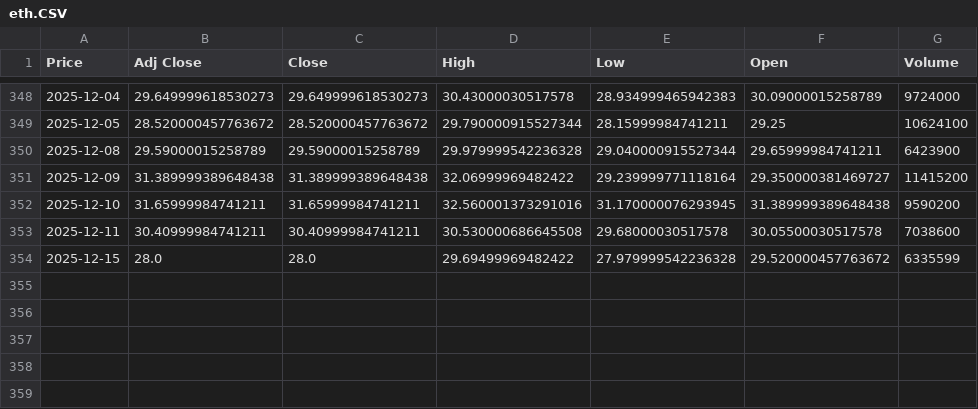
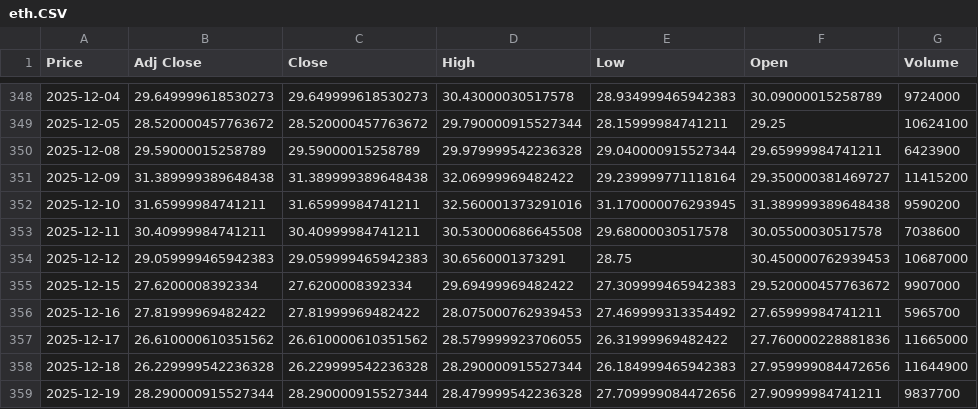
Before and after one commit to SebastianAbeSantoso/Project-Asteria, a CSV file: data/import/eth.CSV, drawn as a sheet; only a part is shown, gaps mark what is left out; addresses are those after the commit; the diff names each change by its address in the sheet, - before the commit and + after, or states it on an @@ line.

Commit message:
Update BTC and ETH data, set DashboardController context
Added new BTC and ETH records to their respective CSV import files. In AsteriaApplication, set the DashboardController context with WatchlistService and user ID after loading the FXML. Removed unused blank line in DashboardController. Deleted chat_log.txt.

```diff
--- a/data/import/eth.CSV
+++ b/data/import/eth.CSV
+row 354: 2025-12-12 | 29.059999465942383 | 29.059999465942383 | 30.6560001373291 | 28.75 | 30.450000762939453 | 10687000
-B355 (Adj Close): 28.0
+B355 (Adj Close): 27.6200008392334
-C355 (Close): 28.0
+C355 (Close): 27.6200008392334
-E355 (Low): 27.979999542236328
+E355 (Low): 27.309999465942383
-G355 (Volume): 6335599
+G355 (Volume): 9907000
+row 356: 2025-12-16 | 27.81999969482422 | 27.81999969482422 | 28.075000762939453 | 27.469999313354492 | 27.65999984741211 | 5965700
+row 357: 2025-12-17 | 26.610000610351562 | 26.610000610351562 | 28.579999923706055 | 26.31999969482422 | 27.760000228881836 | 11665000
+row 358: 2025-12-18 | 26.229999542236328 | 26.229999542236328 | 28.290000915527344 | 26.184999465942383 | 27.959999084472656 | 11644900
+row 359: 2025-12-19 | 28.290000915527344 | 28.290000915527344 | 28.479999542236328 | 27.709999084472656 | 27.90999984741211 | 9837700
```
Also changed, not shown: data/import/btc.CSV, 4 other files.
